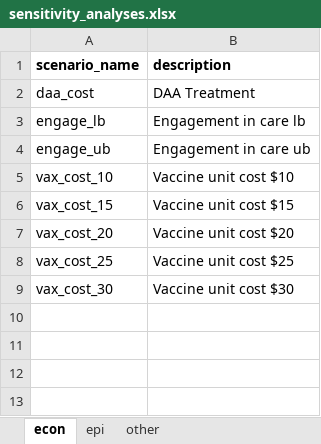
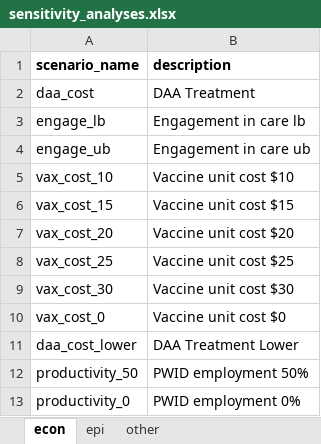
Before and after one commit to Burnet-Modelling/hcv-vaccine, an Excel workbook: data/sensitivity_analyses.xlsx, sheet econ, drawn as a sheet; values as stored, in another font and other column widths than the file's, no borders; the diff names each change by its address in the sheet, - before the commit and + after, or states it on an @@ line.

Commit message:
nsamples + sensitivity analyses

```diff
--- a/data/sensitivity_analyses.xlsx (sheet econ)
+++ b/data/sensitivity_analyses.xlsx (sheet econ)
+row 10: vax_cost_0 | Vaccine unit cost $0
+row 11: daa_cost_lower | DAA Treatment Lower
+row 12: productivity_50 | PWID employment 50%
+row 13: productivity_0 | PWID employment 0%
```
Also changed, not shown: 4 other files.
